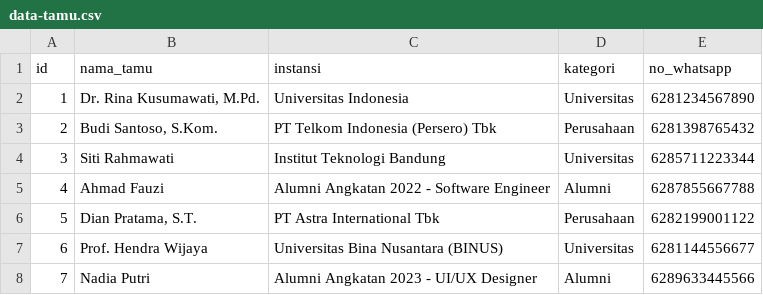
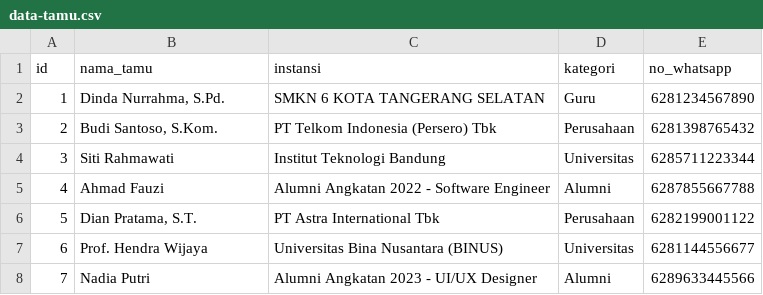
Before and after one commit to ERRRRRRRLAN/edufair-2026, a CSV file: data-tamu.csv, drawn as a sheet.

Commit message:
data: tamu pertama Dinda Nurrahma, S.Pd. (SMKN 6 Kota Tangerang Selatan, kategori Guru)
- tambah kategori Guru: badge-guru di CSS, peta kategori di script.js & admin.js
  serta opsi Guru pada form RSVP dan filter admin
- data-tamu.js (cadangan) dibuat ulang dari CSV

```diff
--- a/data-tamu.csv
+++ b/data-tamu.csv
@@ -1,3 +1,3 @@
 id,nama_tamu,instansi,kategori,no_whatsapp
-1,"Dr. Rina Kusumawati, M.Pd.",Universitas Indonesia,Universitas,6281234567890
+1,"Dinda Nurrahma, S.Pd.",SMKN 6 KOTA TANGERANG SELATAN,Guru,6281234567890
 2,"Budi Santoso, S.Kom.",PT Telkom Indonesia (Persero) Tbk,Perusahaan,6281398765432
```
Also changed, not shown: 8 other files.
